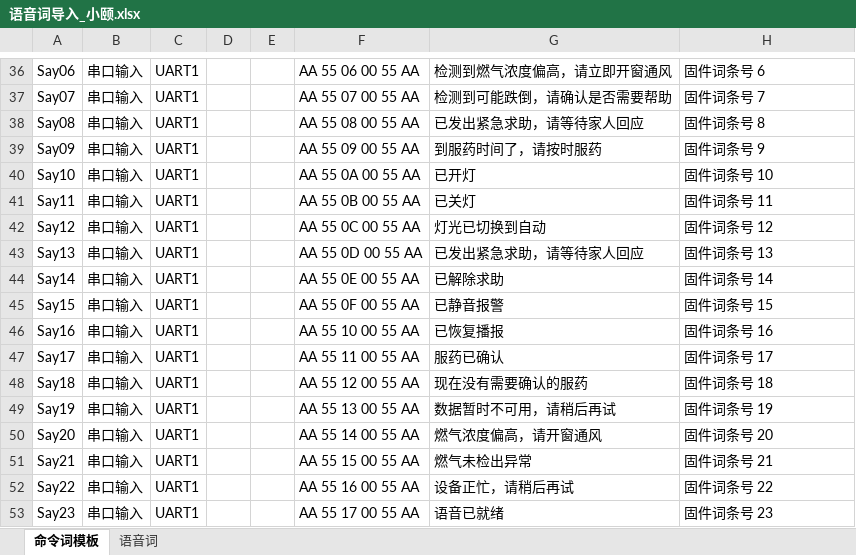
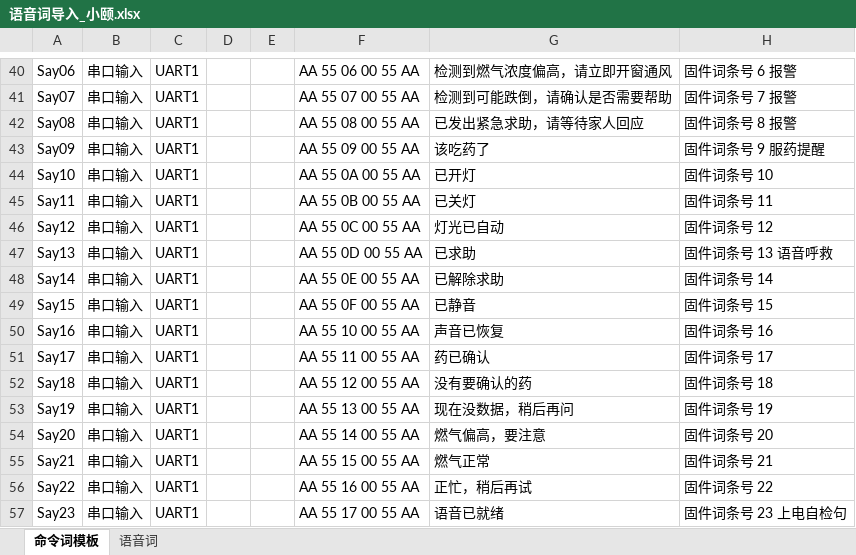
Before and after one commit to gao666-debug/hongyian, an Excel workbook: docs/语音词导入_小颐.xlsx, sheet 命令词模板, drawn as a sheet; only a part is shown, gaps mark what is left out; values as stored, in another font and other column widths than the file's, no borders; addresses are those after the commit; the diff covers the shown part only; the diff names each change by its address in the sheet, - before the commit and + after, or states it on an @@ line.

```diff
--- a/docs/语音词导入_小颐.xlsx (sheet 命令词模板)
+++ b/docs/语音词导入_小颐.xlsx (sheet 命令词模板)
-H40: 固件词条号 6
+H40: 固件词条号 6 报警
-H41: 固件词条号 7
+H41: 固件词条号 7 报警
-H42: 固件词条号 8
+H42: 固件词条号 8 报警
-G43: 到服药时间了，请按时服药
+G43: 该吃药了
-H43: 固件词条号 9
+H43: 固件词条号 9 服药提醒
-G46: 灯光已切换到自动
+G46: 灯光已自动
-G47: 已发出紧急求助，请等待家人回应
+G47: 已求助
-H47: 固件词条号 13
+H47: 固件词条号 13 语音呼救
-G49: 已静音报警
+G49: 已静音
-G50: 已恢复播报
+G50: 声音已恢复
-G51: 服药已确认
+G51: 药已确认
-G52: 现在没有需要确认的服药
+G52: 没有要确认的药
-G53: 数据暂时不可用，请稍后再试
+G53: 现在没数据，稍后再问
-G54: 燃气浓度偏高，请开窗通风
+G54: 燃气偏高，要注意
-G55: 燃气未检出异常
+G55: 燃气正常
-G56: 设备正忙，请稍后再试
+G56: 正忙，稍后再试
-H57: 固件词条号 23
+H57: 固件词条号 23 上电自检句
```
Also changed, not shown: 7 added rows, 3 removed rows and 22 edited cells elsewhere in this sheet, 15 other files.
